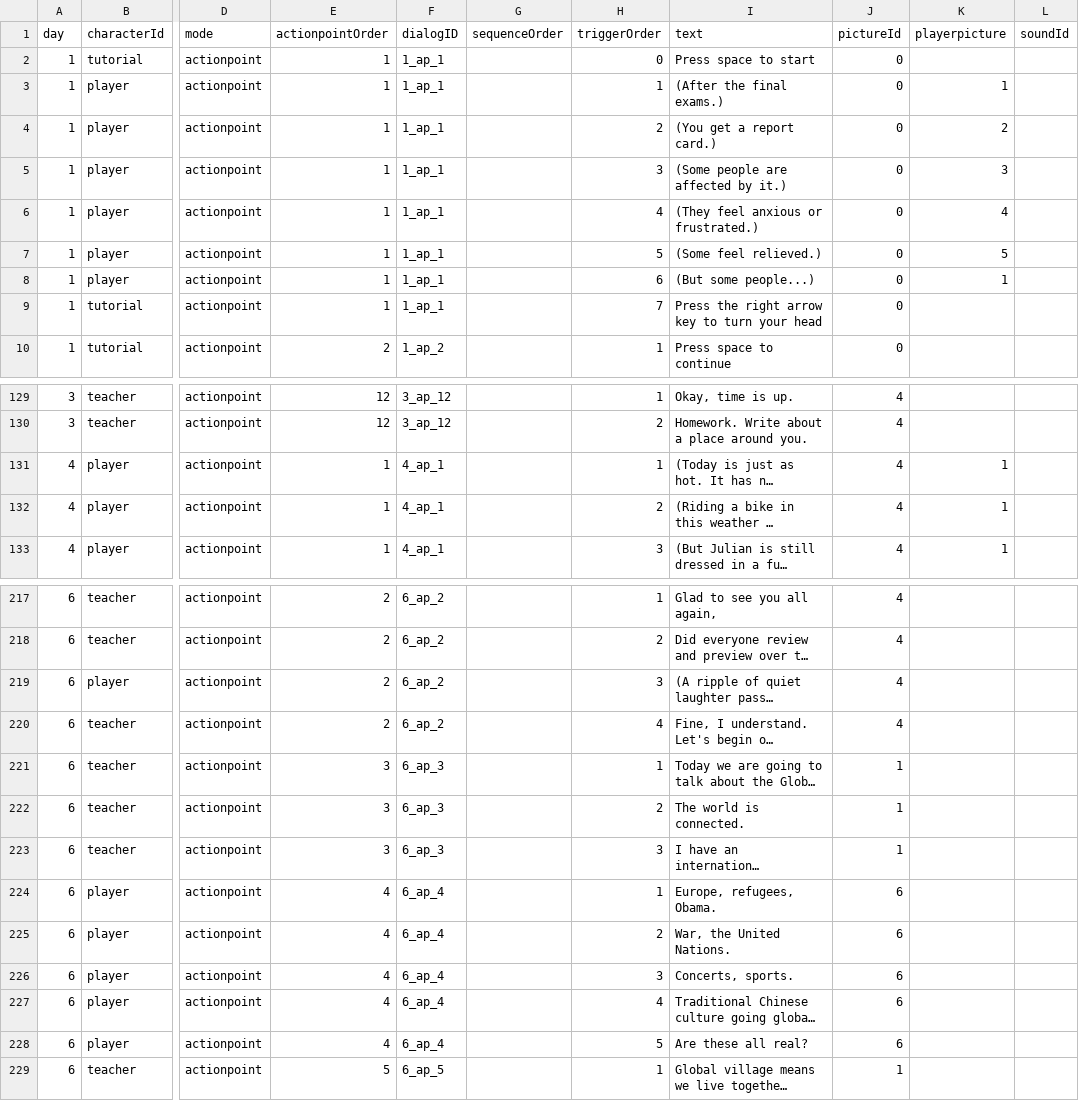
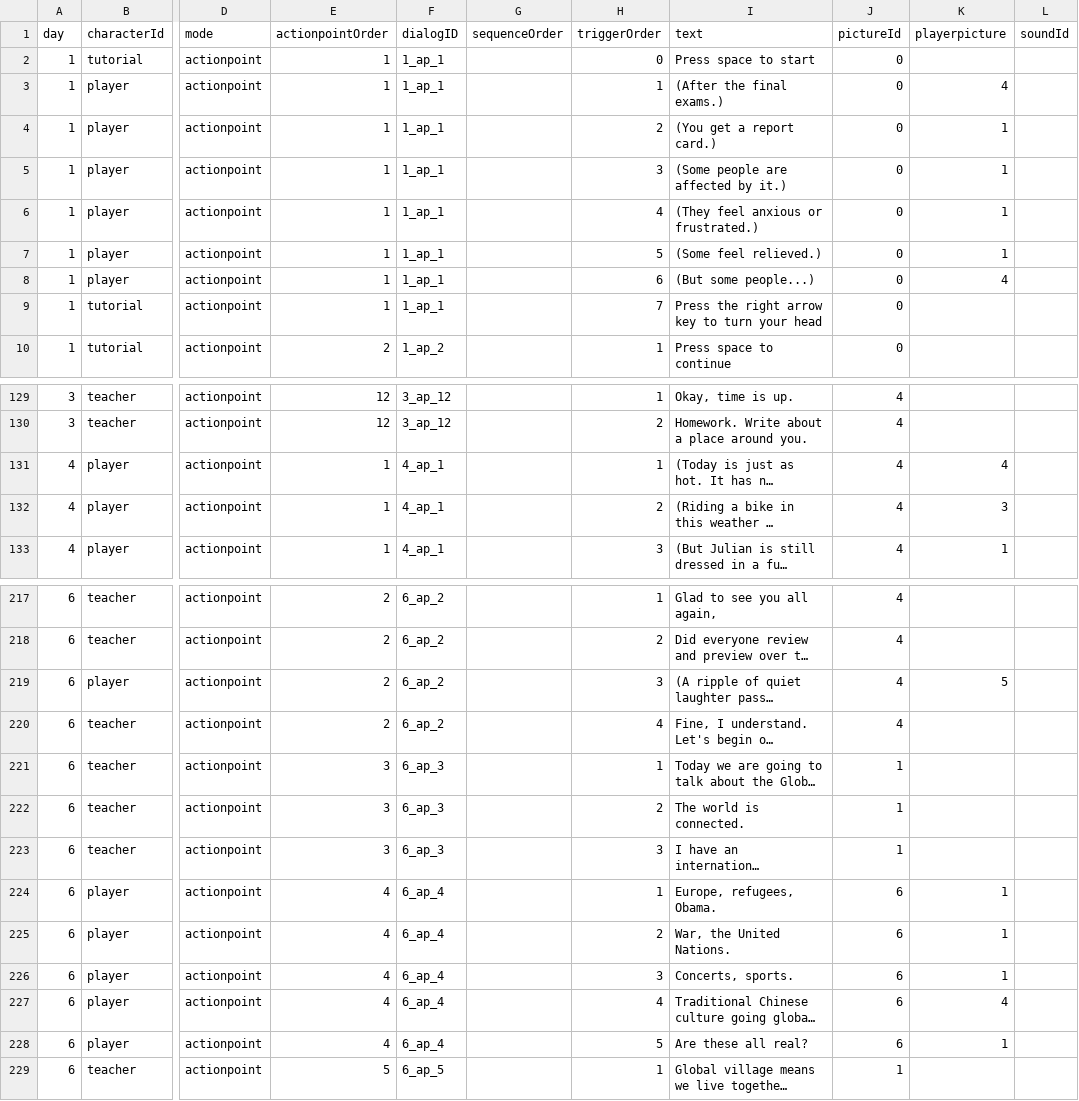
Before and after one commit to Shannju/WhiteNight, a CSV file: Assets/c#/Dialog/csv/teacher.csv, drawn as a sheet; only a part is shown, gaps mark what is left out; long unchanged cells end in …; the diff covers the shown part only; the diff names each change by its address in the sheet, - before the commit and + after, or states it on an @@ line.

```diff
--- a/Assets/c#/Dialog/csv/teacher.csv
+++ b/Assets/c#/Dialog/csv/teacher.csv
-K3 (playerpicture): 1
+K3 (playerpicture): 4
-K4 (playerpicture): 2
+K4 (playerpicture): 1
-K5 (playerpicture): 3
+K5 (playerpicture): 1
-K6 (playerpicture): 4
+K6 (playerpicture): 1
-K7 (playerpicture): 5
+K7 (playerpicture): 1
-K8 (playerpicture): 1
+K8 (playerpicture): 4
-K131 (playerpicture): 1
+K131 (playerpicture): 4
-K132 (playerpicture): 1
+K132 (playerpicture): 3
-K219 (playerpicture): (empty)
+K219 (playerpicture): 5
-K224:K226 (playerpicture): (empty)
+K224:K226 (playerpicture): 1
-K227 (playerpicture): (empty)
+K227 (playerpicture): 4
-K228 (playerpicture): (empty)
+K228 (playerpicture): 1
```
Also changed, not shown: 44 edited cells elsewhere in this file, Assets/c#/Dialog/csv/mate.csv, 28 other files.
